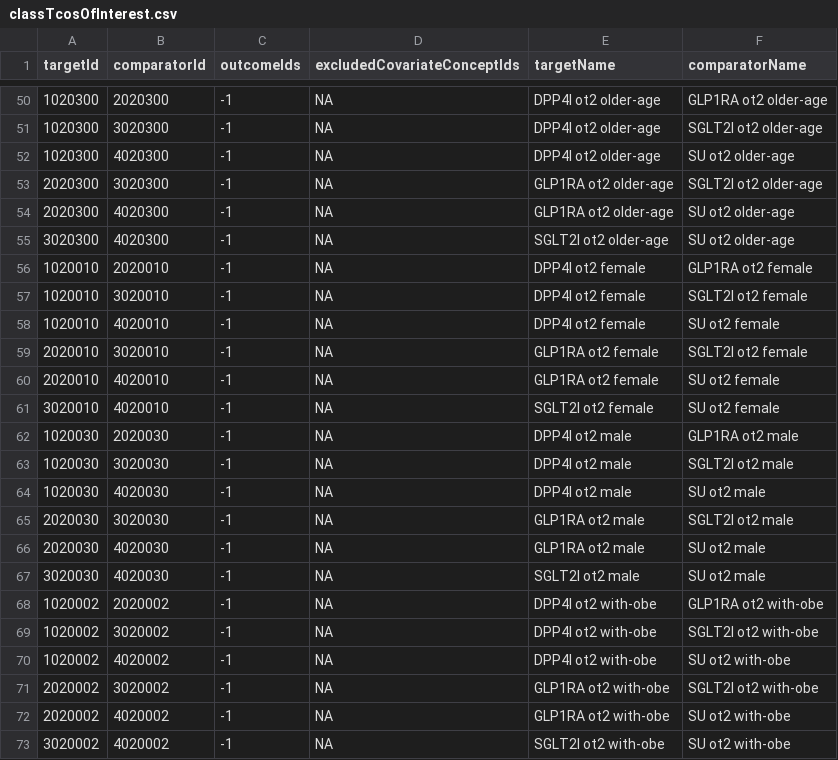
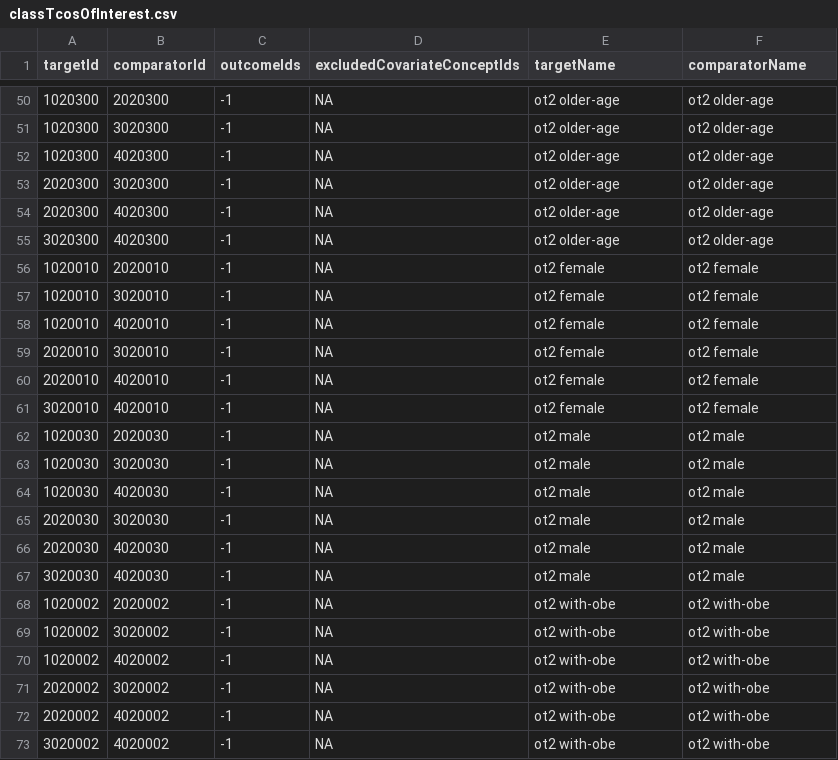
Before and after one commit to OdyOSG/Signals, a CSV file: inst/settings/classTcosOfInterest.csv, drawn as a sheet; only a part is shown, gaps mark what is left out; the diff covers the shown part only.

Commit message:
Changes: CohortsToreat.csv and  TCos of interest,changed upper case names to lower case.

```diff
--- a/inst/settings/classTcosOfInterest.csv
+++ b/inst/settings/classTcosOfInterest.csv
@@ -50,24 +50,24 @@ targetId,comparatorId,outcomeIds,excludedCovariateConceptIds,targetName,comparat
-1020300,2020300,-1,NA,DPP4I ot2 older-age,GLP1RA ot2 older-age
-1020300,3020300,-1,NA,DPP4I ot2 older-age,SGLT2I ot2 older-age
-1020300,4020300,-1,NA,DPP4I ot2 older-age,SU ot2 older-age
-2020300,3020300,-1,NA,GLP1RA ot2 older-age,SGLT2I ot2 older-age
-2020300,4020300,-1,NA,GLP1RA ot2 older-age,SU ot2 older-age
-3020300,4020300,-1,NA,SGLT2I ot2 older-age,SU ot2 older-age
-1020010,2020010,-1,NA,DPP4I ot2 female,GLP1RA ot2 female
-1020010,3020010,-1,NA,DPP4I ot2 female,SGLT2I ot2 female
-1020010,4020010,-1,NA,DPP4I ot2 female,SU ot2 female
-2020010,3020010,-1,NA,GLP1RA ot2 female,SGLT2I ot2 female
-2020010,4020010,-1,NA,GLP1RA ot2 female,SU ot2 female
-3020010,4020010,-1,NA,SGLT2I ot2 female,SU ot2 female
-1020030,2020030,-1,NA,DPP4I ot2 male,GLP1RA ot2 male
-1020030,3020030,-1,NA,DPP4I ot2 male,SGLT2I ot2 male
-1020030,4020030,-1,NA,DPP4I ot2 male,SU ot2 male
-2020030,3020030,-1,NA,GLP1RA ot2 male,SGLT2I ot2 male
-2020030,4020030,-1,NA,GLP1RA ot2 male,SU ot2 male
-3020030,4020030,-1,NA,SGLT2I ot2 male,SU ot2 male
-1020002,2020002,-1,NA,DPP4I ot2 with-obe,GLP1RA ot2 with-obe
-1020002,3020002,-1,NA,DPP4I ot2 with-obe,SGLT2I ot2 with-obe
-1020002,4020002,-1,NA,DPP4I ot2 with-obe,SU ot2 with-obe
-2020002,3020002,-1,NA,GLP1RA ot2 with-obe,SGLT2I ot2 with-obe
-2020002,4020002,-1,NA,GLP1RA ot2 with-obe,SU ot2 with-obe
-3020002,4020002,-1,NA,SGLT2I ot2 with-obe,SU ot2 with-obe
+1020300,2020300,-1,NA, ot2 older-age, ot2 older-age
+1020300,3020300,-1,NA, ot2 older-age, ot2 older-age
+1020300,4020300,-1,NA, ot2 older-age, ot2 older-age
+2020300,3020300,-1,NA, ot2 older-age, ot2 older-age
+2020300,4020300,-1,NA, ot2 older-age, ot2 older-age
+3020300,4020300,-1,NA, ot2 older-age, ot2 older-age
+1020010,2020010,-1,NA, ot2 female, ot2 female
+1020010,3020010,-1,NA, ot2 female, ot2 female
+1020010,4020010,-1,NA, ot2 female, ot2 female
+2020010,3020010,-1,NA, ot2 female, ot2 female
+2020010,4020010,-1,NA, ot2 female, ot2 female
+3020010,4020010,-1,NA, ot2 female, ot2 female
+1020030,2020030,-1,NA, ot2 male, ot2 male
+1020030,3020030,-1,NA, ot2 male, ot2 male
+1020030,4020030,-1,NA, ot2 male, ot2 male
+2020030,3020030,-1,NA, ot2 male, ot2 male
+2020030,4020030,-1,NA, ot2 male, ot2 male
+3020030,4020030,-1,NA, ot2 male, ot2 male
+1020002,2020002,-1,NA, ot2 with-obe, ot2 with-obe
+1020002,3020002,-1,NA, ot2 with-obe, ot2 with-obe
+1020002,4020002,-1,NA, ot2 with-obe, ot2 with-obe
+2020002,3020002,-1,NA, ot2 with-obe, ot2 with-obe
+2020002,4020002,-1,NA, ot2 with-obe, ot2 with-obe
+3020002,4020002,-1,NA, ot2 with-obe, ot2 with-obe
```
Also changed, not shown: 96 edited cells elsewhere in this file, inst/settings/ExposuresOfInterest.csv, inst/settings/classCohortsToCreate.csv, 6 other files.
